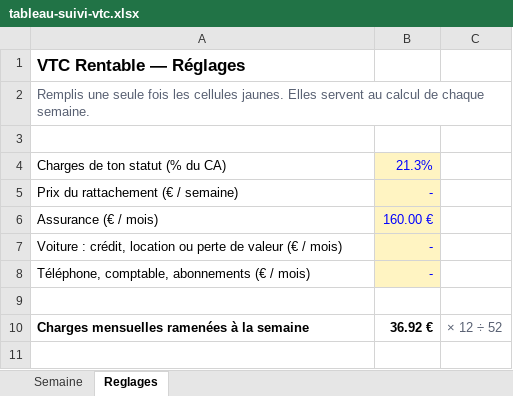
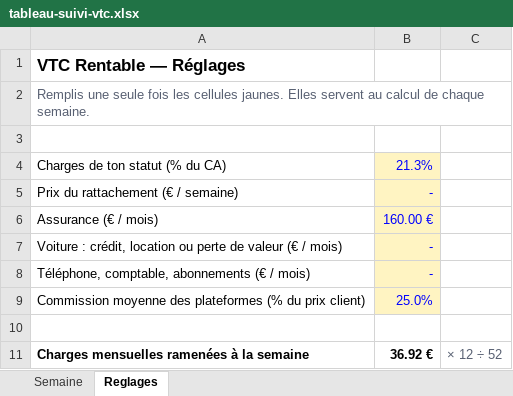
Before and after one commit to amineboujrada-jpg/vtcrentable, an Excel workbook: assets/modeles/tableau-suivi-vtc.xlsx, sheet Reglages, drawn as a sheet; values as stored, in another font and other column widths than the file's, no borders; the diff names each change by its address in the sheet, - before the commit and + after, or states it on an @@ line.

```diff
--- a/assets/modeles/tableau-suivi-vtc.xlsx (sheet Reglages)
+++ b/assets/modeles/tableau-suivi-vtc.xlsx (sheet Reglages)
+row 9: Commission moyenne des plateformes (% du prix client) | 25.0%
```
Also changed, not shown: sheet Semaine, formulas that keep their value, 16 other files.
